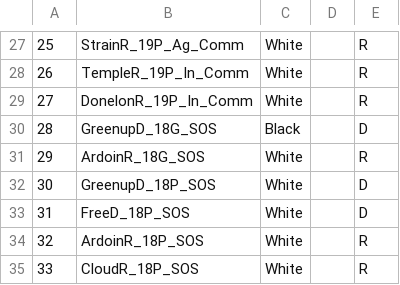
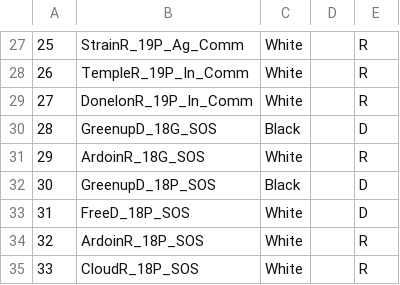
Before and after one commit to mggg/VRA_ensembles, a CSV file: LA/LA_Candidate_Race_Party.csv, drawn as a sheet; only a part is shown, gaps mark what is left out.

Commit message:
data fix

```diff
--- a/LA/LA_Candidate_Race_Party.csv
+++ b/LA/LA_Candidate_Race_Party.csv
@@ -31,3 +31,3 @@
 29,ArdoinR_18G_SOS,White,,R
-30,GreenupD_18P_SOS,White,,D
+30,GreenupD_18P_SOS,Black,,D
 31,FreeD_18P_SOS,White,,D
```
Also changed, not shown: 1 other file.
